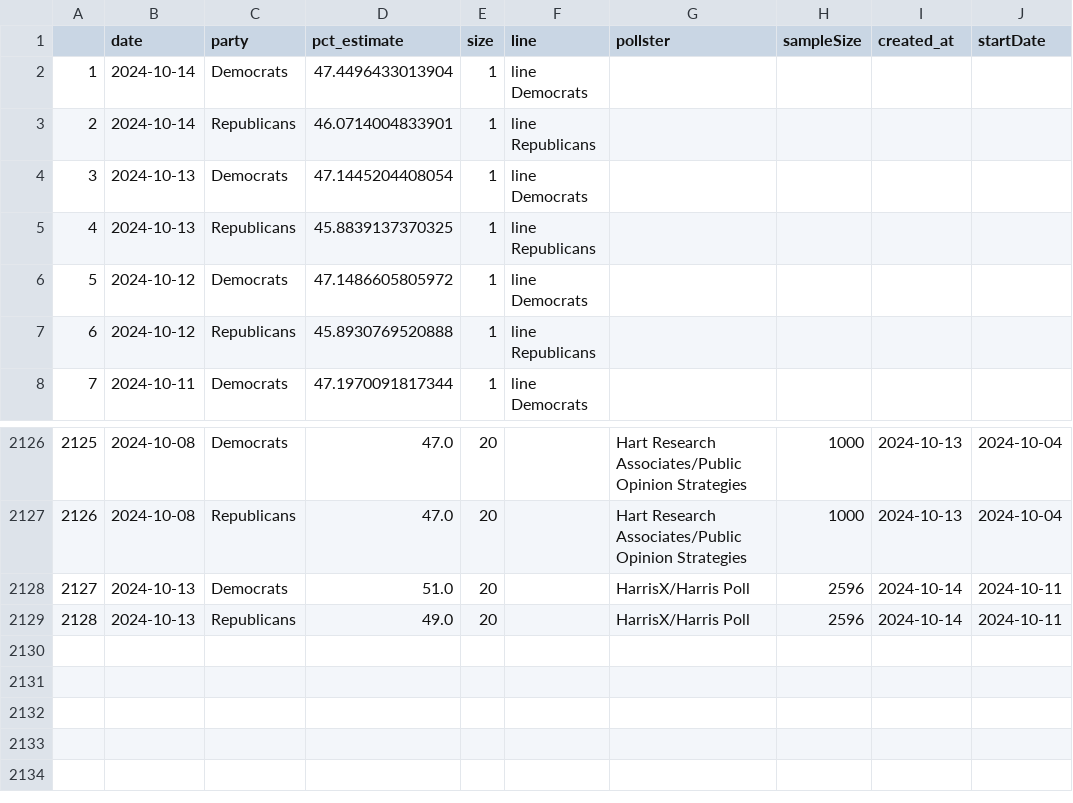
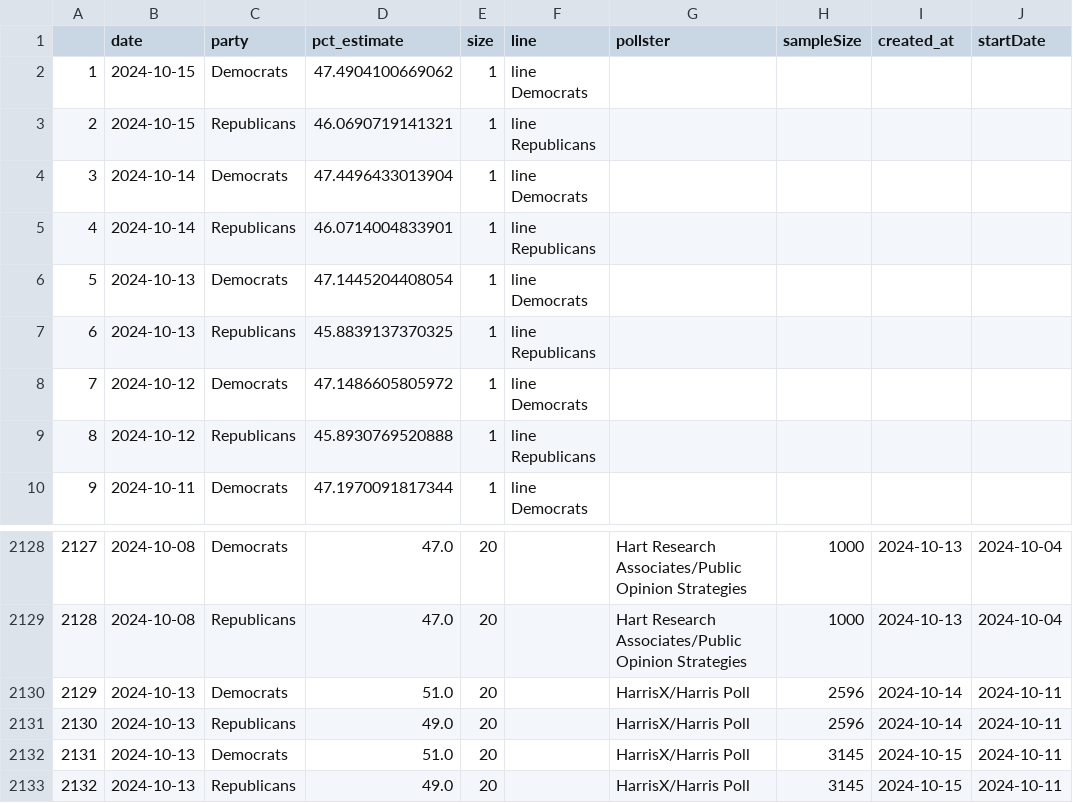
Before and after one commit to vfillis/automated-polling, a CSV file: data/538-generic-ballot-scatter.csv, drawn as a sheet; only a part is shown, gaps mark what is left out; addresses are those after the commit; the diff names each change by its address in the sheet, - before the commit and + after, or states it on an @@ line.

```diff
--- a/data/538-generic-ballot-scatter.csv
+++ b/data/538-generic-ballot-scatter.csv
+row 2: 1 | 2024-10-15 | Democrats | 47.4904100669062 | 1 | line Democrats
+row 3: 2 | 2024-10-15 | Republicans | 46.0690719141321 | 1 | line Republicans
@@ column A renumbered between rows 4 and 2131 @@
+row 2132: 2131 | 2024-10-13 | Democrats | 51.0 | 20 |  | HarrisX/Harris Poll | 3145 | 2024-10-15 | 2024-10-11
+row 2133: 2132 | 2024-10-13 | Republicans | 49.0 | 20 |  | HarrisX/Harris Poll | 3145 | 2024-10-15 | 2024-10-11
```
Also changed, not shown: data/538-president-polling.csv, data/forest_fires_world.csv, 1 other file.
